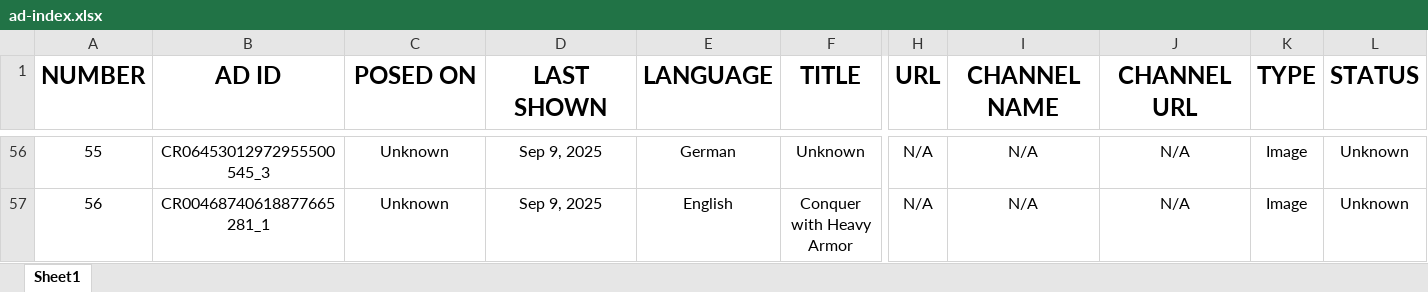
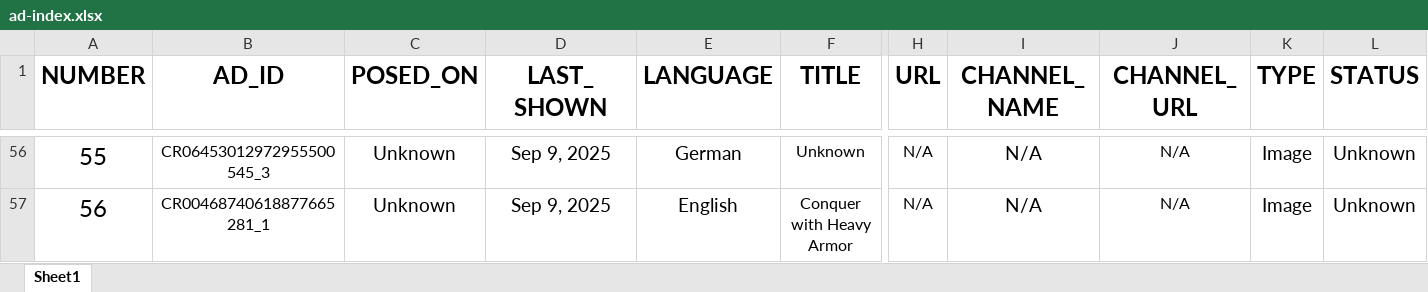
Before and after one commit to HEATLabs/HEAT-Labs-Archives, an Excel workbook: google-ads/data/ad-index.xlsx, sheet Sheet1, drawn as a sheet; only a part is shown, gaps mark what is left out; values as stored, in another font and other column widths than the file's, no borders; charts and pictures and table styles not drawn; the diff covers the shown part only; the diff names each change by its address in the sheet, - before the commit and + after, or states it on an @@ line.

```diff
--- a/google-ads/data/ad-index.xlsx (sheet Sheet1)
+++ b/google-ads/data/ad-index.xlsx (sheet Sheet1)
-B1: AD ID
+B1: AD_ID
-C1: POSED ON
+C1: POSED_ON
-D1: LAST SHOWN
+D1: LAST_SHOWN
-I1: CHANNEL NAME
+I1: CHANNEL_NAME
-J1: CHANNEL URL
+J1: CHANNEL_URL
@@ A56:A57 text size: larger @@
@@ C56:E57 text size: larger @@
@@ I56:I57 text size: larger @@
@@ K56:L57 text size: larger @@
```
Also changed, not shown: cell formats elsewhere in this sheet.
